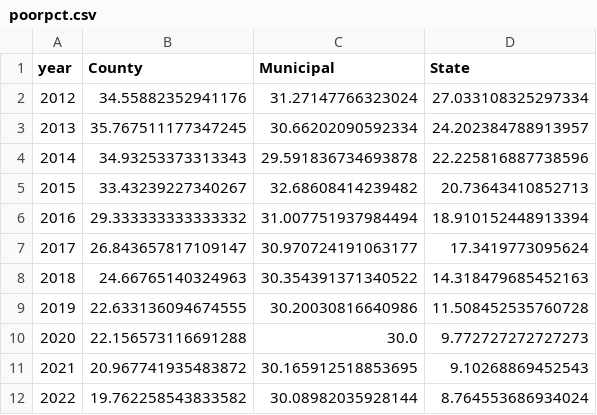
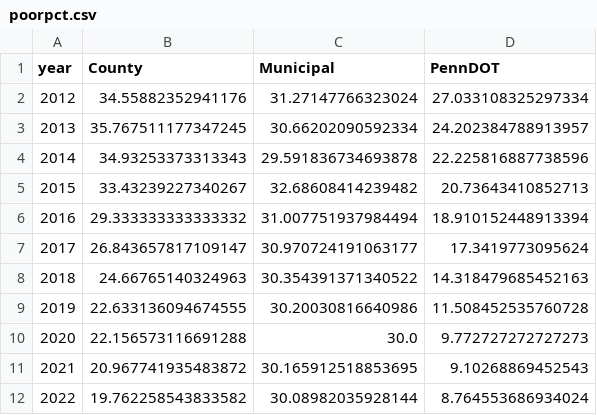
Before and after one commit to maclover7/bidenbridge, a CSV file: output/poorpct.csv, drawn as a sheet.

Commit message:
State -> PennDOT

```diff
--- a/output/poorpct.csv
+++ b/output/poorpct.csv
@@ -1,2 +1,2 @@
-year,County,Municipal,State
+year,County,Municipal,PennDOT
 2012,34.55882352941176,31.27147766323024,27.033108325297334
```
Also changed, not shown: 2 other files.
